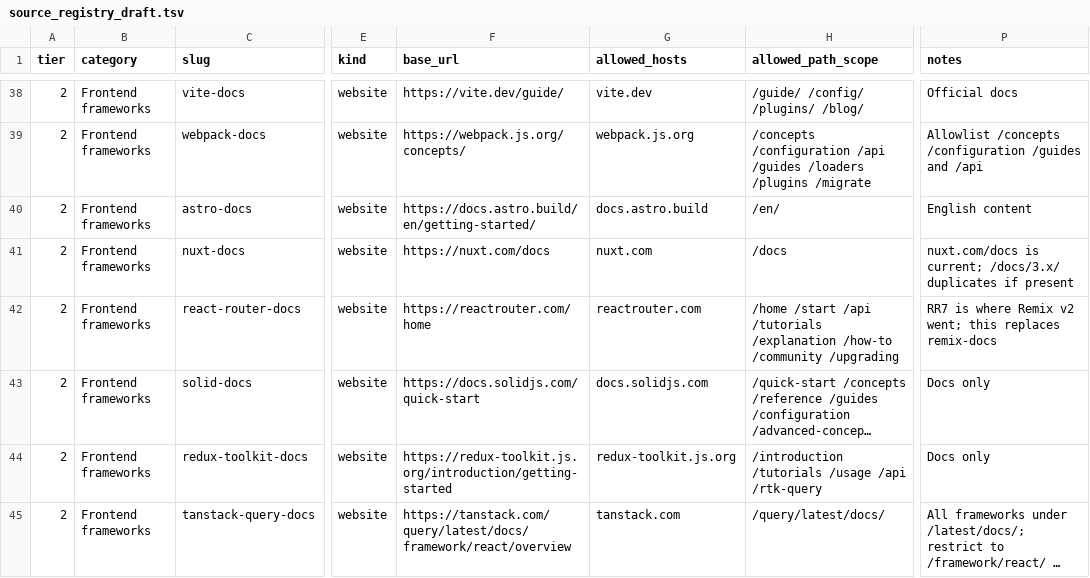
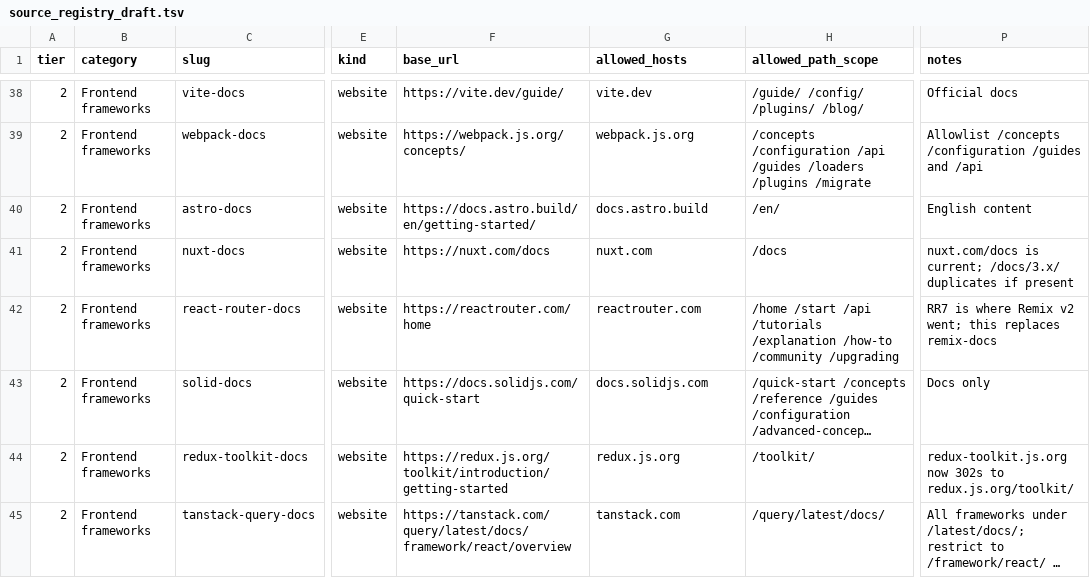
Before and after one commit to nishchup489-afk/developers_eye, a TSV file: crawler/src/crawler/seed/drafts/source_registry_draft.tsv, drawn as a sheet; only a part is shown, gaps mark what is left out; long unchanged cells end in …; the diff covers the shown part only; the diff names each change by its address in the sheet, - before the commit and + after, or states it on an @@ line.

```diff
--- a/crawler/src/crawler/seed/drafts/source_registry_draft.tsv
+++ b/crawler/src/crawler/seed/drafts/source_registry_draft.tsv
-F44 (base_url): https://redux-toolkit.js.org/introduction/getting-started
+F44 (base_url): https://redux.js.org/toolkit/introduction/getting-started
-G44 (allowed_hosts): redux-toolkit.js.org
+G44 (allowed_hosts): redux.js.org
-H44 (allowed_path_scope): /introduction /tutorials /usage /api /rtk-query
+H44 (allowed_path_scope): /toolkit/
-P44 (notes): Docs only
+P44 (notes): redux-toolkit.js.org now 302s to redux.js.org/toolkit/
```
Also changed, not shown: 2 removed rows and 57 edited cells elsewhere in this file, 40 other files.
